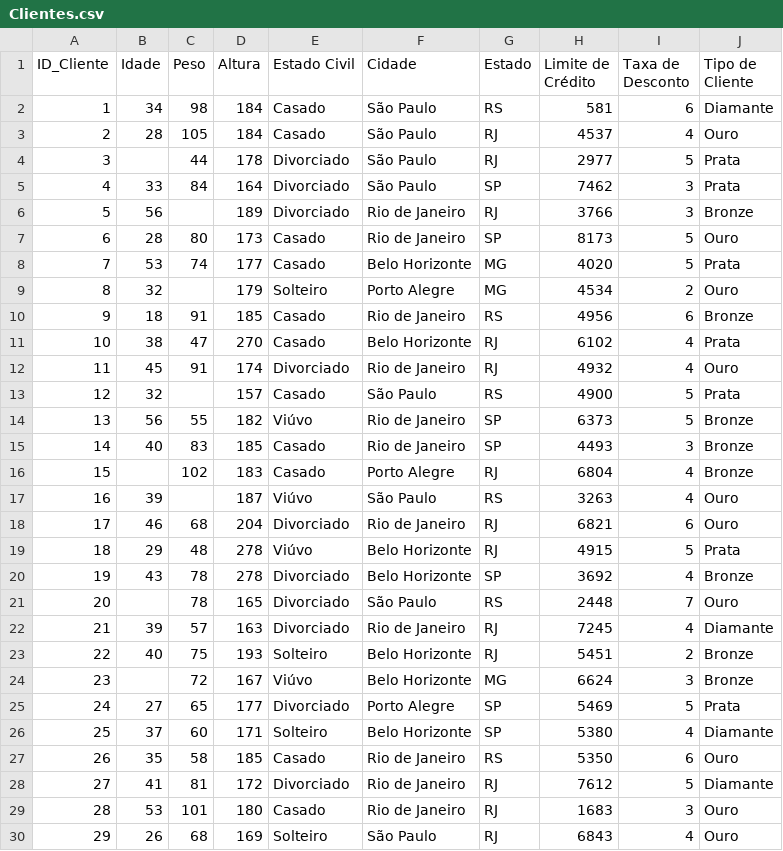
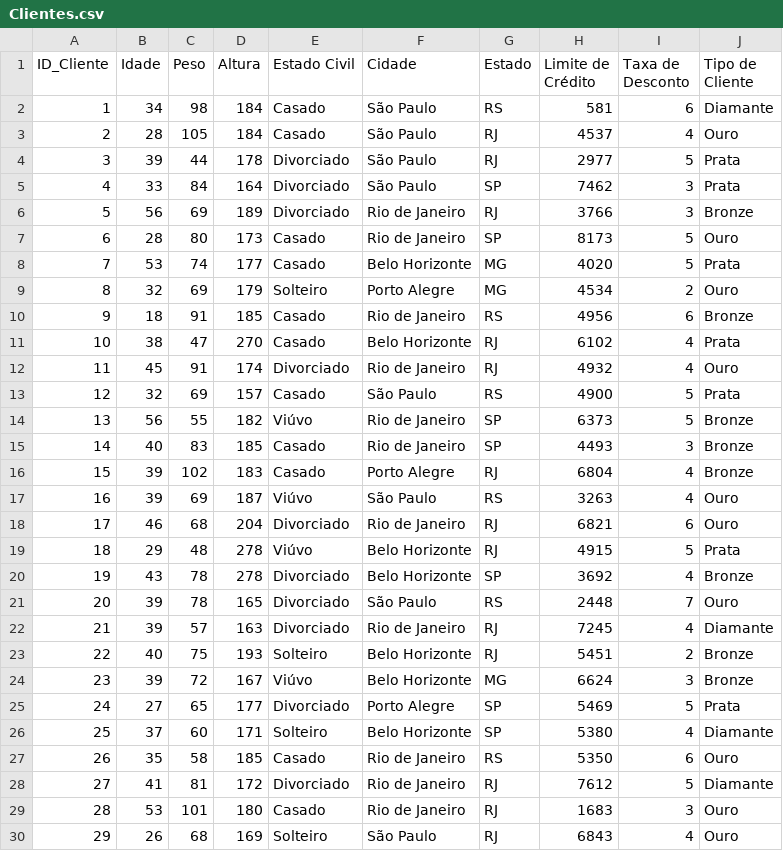
Before and after one commit to ennergarcia/customer_segmentation, a CSV file: Clientes.csv, drawn as a sheet; only a part is shown.

Commit message:
Update Clientes.csv

```diff
--- a/Clientes.csv
+++ b/Clientes.csv
@@ -3,8 +3,8 @@ ID_Cliente,Idade,Peso,Altura,Estado Civil,Cidade,Estado,Limite de Crédito,Taxa
 2,28,105,184,Casado,São Paulo,RJ,4537,4,Ouro
-3,,44,178,Divorciado,São Paulo,RJ,2977,5,Prata
+3,39,44,178,Divorciado,São Paulo,RJ,2977,5,Prata
 4,33,84,164,Divorciado,São Paulo,SP,7462,3,Prata
-5,56,,189,Divorciado,Rio de Janeiro,RJ,3766,3,Bronze
+5,56,69,189,Divorciado,Rio de Janeiro,RJ,3766,3,Bronze
 6,28,80,173,Casado,Rio de Janeiro,SP,8173,5,Ouro
 7,53,74,177,Casado,Belo Horizonte,MG,4020,5,Prata
-8,32,,179,Solteiro,Porto Alegre,MG,4534,2,Ouro
+8,32,69,179,Solteiro,Porto Alegre,MG,4534,2,Ouro
 9,18,91,185,Casado,Rio de Janeiro,RS,4956,6,Bronze
@@ -12,7 +12,7 @@ ID_Cliente,Idade,Peso,Altura,Estado Civil,Cidade,Estado,Limite de Crédito,Taxa
 11,45,91,174,Divorciado,Rio de Janeiro,RJ,4932,4,Ouro
-12,32,,157,Casado,São Paulo,RS,4900,5,Prata
+12,32,69,157,Casado,São Paulo,RS,4900,5,Prata
 13,56,55,182,Viúvo,Rio de Janeiro,SP,6373,5,Bronze
 14,40,83,185,Casado,Rio de Janeiro,SP,4493,3,Bronze
-15,,102,183,Casado,Porto Alegre,RJ,6804,4,Bronze
-16,39,,187,Viúvo,São Paulo,RS,3263,4,Ouro
+15,39,102,183,Casado,Porto Alegre,RJ,6804,4,Bronze
+16,39,69,187,Viúvo,São Paulo,RS,3263,4,Ouro
 17,46,68,204,Divorciado,Rio de Janeiro,RJ,6821,6,Ouro
@@ -20,6 +20,6 @@ ID_Cliente,Idade,Peso,Altura,Estado Civil,Cidade,Estado,Limite de Crédito,Taxa
 19,43,78,278,Divorciado,Belo Horizonte,SP,3692,4,Bronze
-20,,78,165,Divorciado,São Paulo,RS,2448,7,Ouro
+20,39,78,165,Divorciado,São Paulo,RS,2448,7,Ouro
 21,39,57,163,Divorciado,Rio de Janeiro,RJ,7245,4,Diamante
 22,40,75,193,Solteiro,Belo Horizonte,RJ,5451,2,Bronze
-23,,72,167,Viúvo,Belo Horizonte,MG,6624,3,Bronze
+23,39,72,167,Viúvo,Belo Horizonte,MG,6624,3,Bronze
 24,27,65,177,Divorciado,Porto Alegre,SP,5469,5,Prata
```
